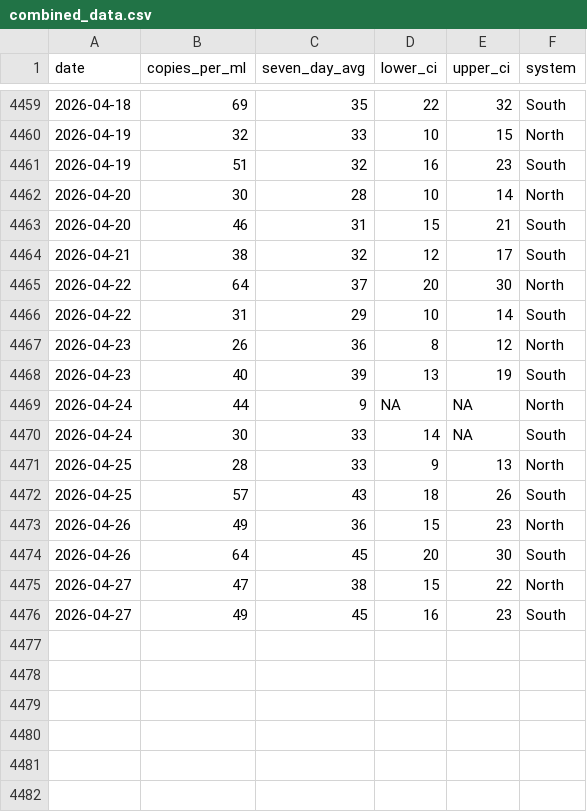
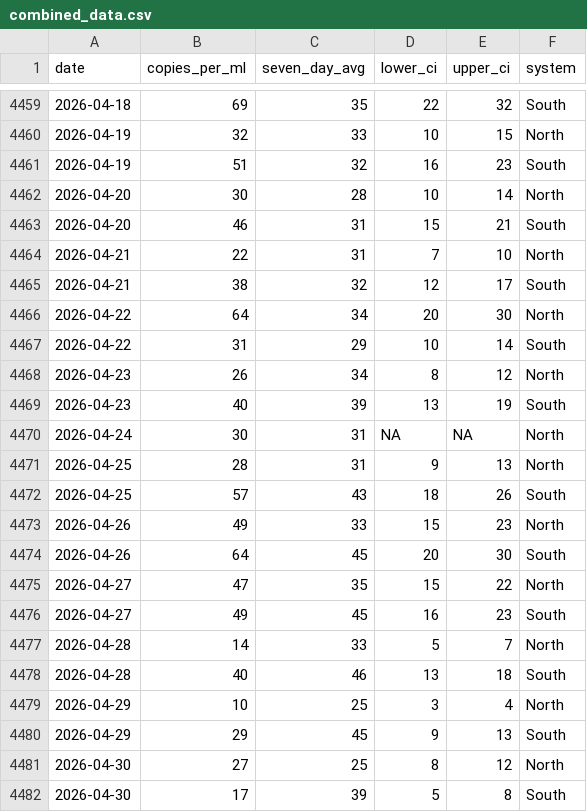
Before and after one commit to smach/biobot_mwra, a CSV file: data/processed/combined_data.csv, drawn as a sheet; only a part is shown, gaps mark what is left out.

```diff
--- a/data/processed/combined_data.csv
+++ b/data/processed/combined_data.csv
@@ -4463,14 +4463,20 @@ date,copies_per_ml,seven_day_avg,lower_ci,upper_ci,system
 2026-04-20,46,31,15,21,South
+2026-04-21,22,31,7,10,North
 2026-04-21,38,32,12,17,South
-2026-04-22,64,37,20,30,North
+2026-04-22,64,34,20,30,North
 2026-04-22,31,29,10,14,South
-2026-04-23,26,36,8,12,North
+2026-04-23,26,34,8,12,North
 2026-04-23,40,39,13,19,South
-2026-04-24,44,9,NA,NA,North
-2026-04-24,30,33,14,NA,South
-2026-04-25,28,33,9,13,North
+2026-04-24,30,31,NA,NA,North
+2026-04-25,28,31,9,13,North
 2026-04-25,57,43,18,26,South
-2026-04-26,49,36,15,23,North
+2026-04-26,49,33,15,23,North
 2026-04-26,64,45,20,30,South
-2026-04-27,47,38,15,22,North
+2026-04-27,47,35,15,22,North
 2026-04-27,49,45,16,23,South
+2026-04-28,14,33,5,7,North
+2026-04-28,40,46,13,18,South
+2026-04-29,10,25,3,4,North
+2026-04-29,29,45,9,13,South
+2026-04-30,27,25,8,12,North
+2026-04-30,17,39,5,8,South
```
Also changed, not shown: data/processed/north_system.csv, data/processed/south_system.csv, 5 other files.
